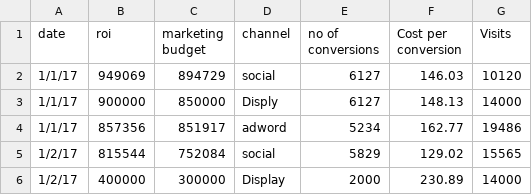
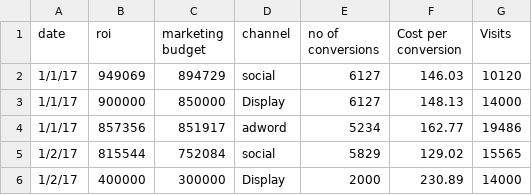
Before and after one commit to shanjivkumar/Multi-touch-Attribution, a CSV file: Budget.csv, drawn as a sheet; only a part is shown.

Commit message:
minor change in budget file

```diff
--- a/Budget.csv
+++ b/Budget.csv
@@ -2,3 +2,3 @@ date,roi,marketing budget,channel,no of conversions,Cost per conversion,Visits
 1/1/17,949069,894729,social,6127,146.03,10120
-1/1/17,900000,850000,Disply,6127,148.13,14000
+1/1/17,900000,850000,Display,6127,148.13,14000
 1/1/17,857356,851917,adword,5234,162.77,19486
```
